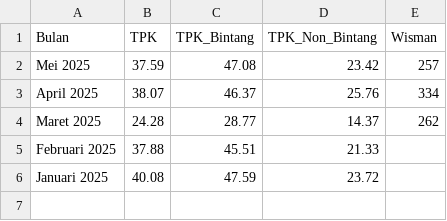
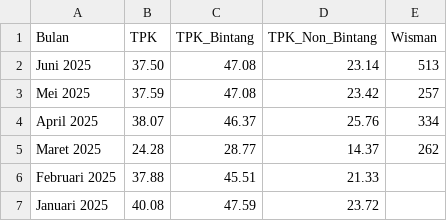
Before and after one commit to firmanh3200/makro32, a CSV file: data/pariwisata.csv, drawn as a sheet.

Commit message:
Update pariwisata.csv

```diff
--- a/data/pariwisata.csv
+++ b/data/pariwisata.csv
@@ -1,2 +1,3 @@
 Bulan,TPK,TPK_Bintang,TPK_Non_Bintang,Wisman
+Juni 2025,37.50,47.08,23.14,513
 Mei 2025,37.59,47.08,23.42,257
```
